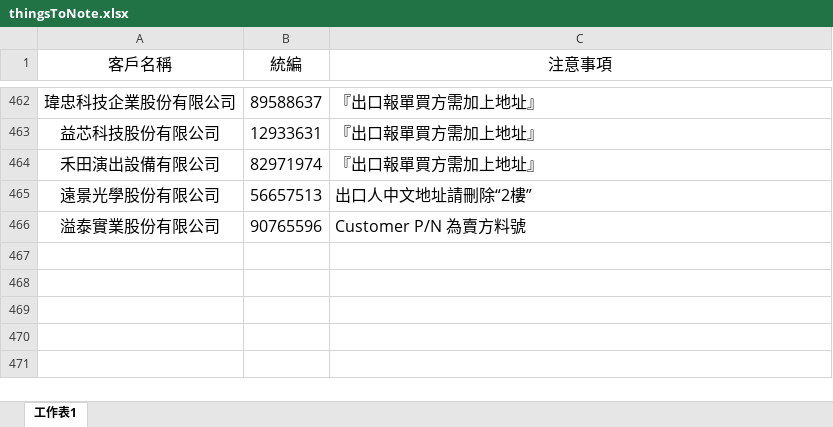
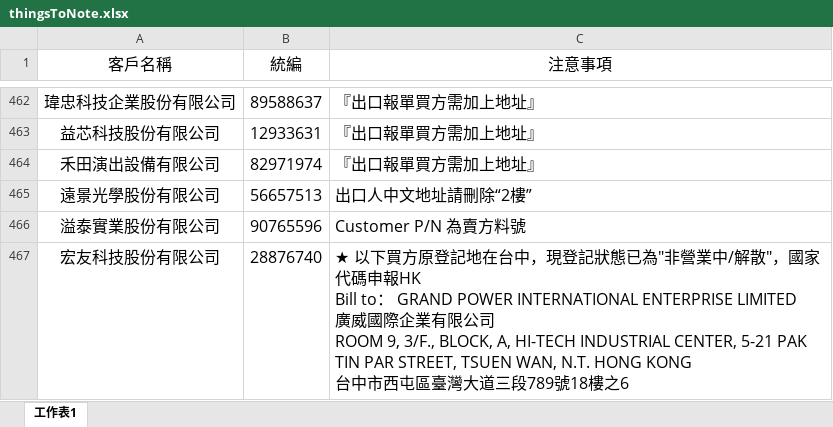
Before and after one commit to liyijung/declaration, an Excel workbook: Export_format/thingsToNote.xlsx, sheet 工作表1, drawn as a sheet; only a part is shown, gaps mark what is left out; values as stored, in another font and other column widths than the file's, no borders; conditional formats not drawn; ↵ is a line break in a cell; the diff names each change by its address in the sheet, - before the commit and + after, or states it on an @@ line.

Commit message:
Add files via upload

```diff
--- a/Export_format/thingsToNote.xlsx (sheet 工作表1)
+++ b/Export_format/thingsToNote.xlsx (sheet 工作表1)
+row 467: 宏友科技股份有限公司 | 28876740 | ★ 以下買方原登記地在台中，現登記狀態已為"非營業中/解散"，國家代碼申報HK ↵ Bill to： GRAND POWER INTERNATIONAL ENTERPRISE LIMITED ↵ 廣威國際企業有限公司 ↵ ROOM 9, 3/F., BLOCK, A, HI-TECH INDUSTRIAL CENTER, 5-21 PAK TIN PAR STREET, TSUEN WAN, N.T. HONG KONG ↵ 台中市西屯區臺灣大道三段789號18樓之6
```
